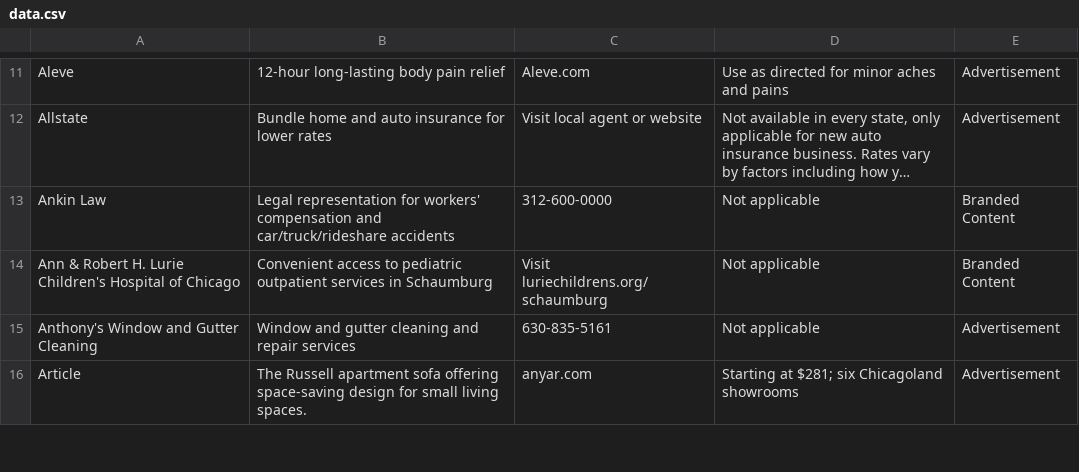
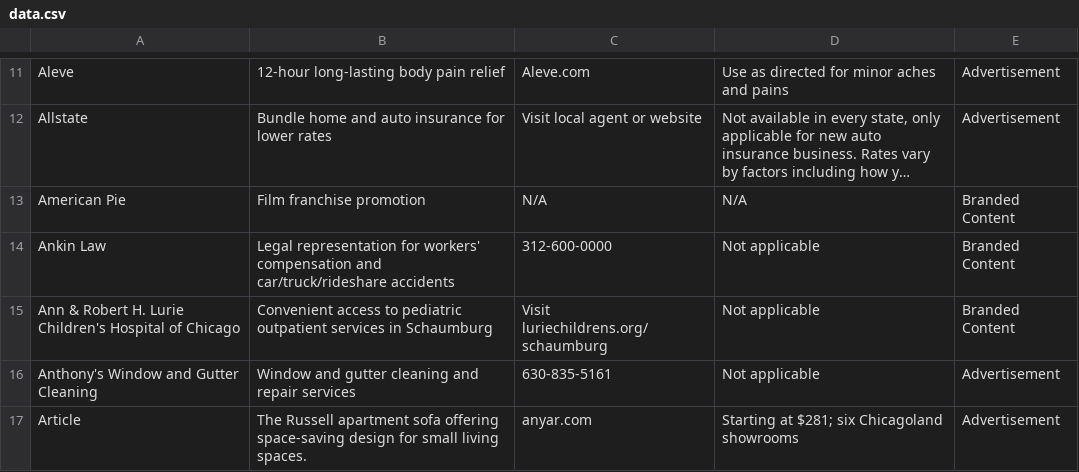
Before and after one commit to MATR-Technologies/ReplayAdsViewer, a CSV file: data.csv, drawn as a sheet; only a part is shown, gaps mark what is left out; long unchanged cells end in …; the diff names each change by its address in the sheet, - before the commit and + after, or states it on an @@ line.

Commit message:
Auto-update CSV data

```diff
--- a/data.csv
+++ b/data.csv
+row 13: American Pie | Film franchise promotion | N/A | N/A | Branded Content
```
